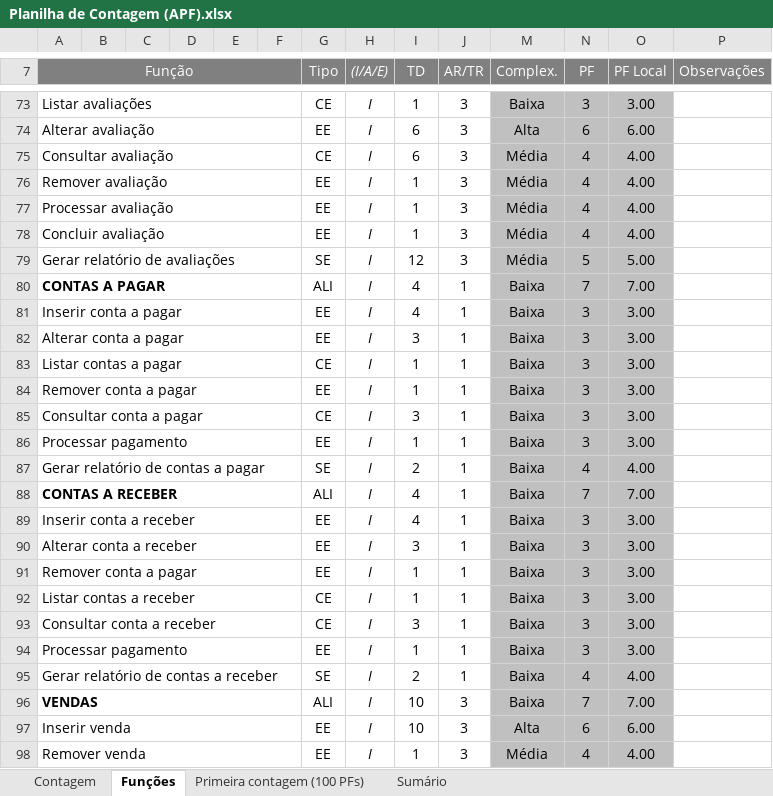
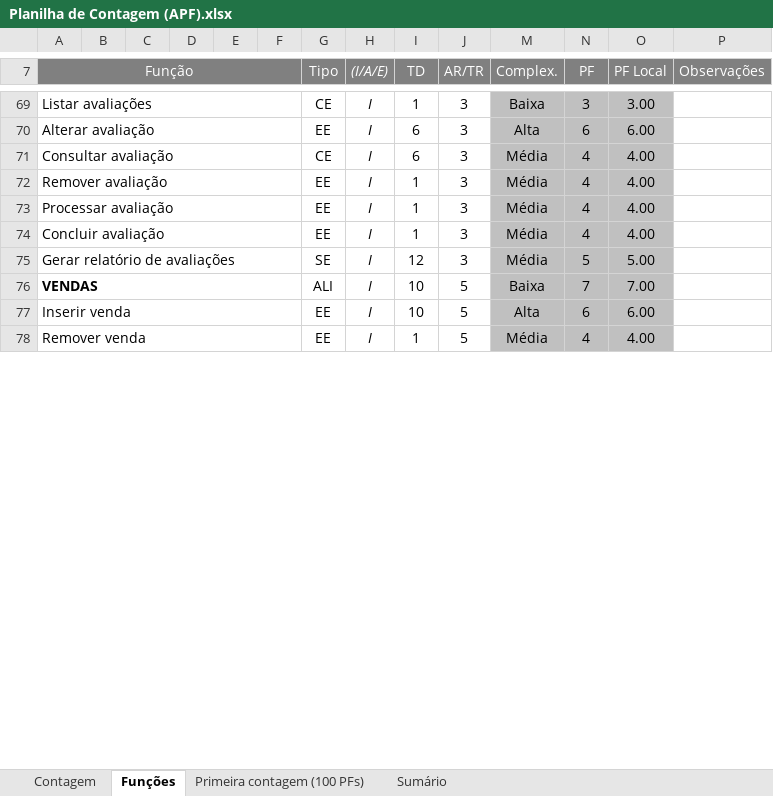
Before and after one commit to wjfjunior/ProjetoFinis, an Excel workbook: 2-Requisitos/2.5-Planilha_de_Contagem/Planilha de Contagem (APF).xlsx, sheet Funções, drawn as a sheet; only a part is shown, gaps mark what is left out; values as stored, in another font and other column widths than the file's, no borders; charts and pictures and conditional formats not drawn; removed rows and columns are numbered as before the commit, all else as after; the diff covers the shown part only; the diff names each change by its address in the sheet, - before the commit and + after, or states it on an @@ line.

```diff
--- a/2-Requisitos/2.5-Planilha_de_Contagem/Planilha de Contagem (APF).xlsx (sheet Funções)
+++ b/2-Requisitos/2.5-Planilha_de_Contagem/Planilha de Contagem (APF).xlsx (sheet Funções)
-row 80: CONTAS A PAGAR |  |  |  |  |  | ALI | I | 4 | 1 | Baixa | 7 | 7.00
-row 81: Inserir conta a pagar |  |  |  |  |  | EE | I | 4 | 1 | Baixa | 3 | 3.00
-row 82: Alterar conta a pagar |  |  |  |  |  | EE | I | 3 | 1 | Baixa | 3 | 3.00
-row 83: Listar contas a pagar |  |  |  |  |  | CE | I | 1 | 1 | Baixa | 3 | 3.00
-row 84: Remover conta a pagar |  |  |  |  |  | EE | I | 1 | 1 | Baixa | 3 | 3.00
-row 85: Consultar conta a pagar |  |  |  |  |  | CE | I | 3 | 1 | Baixa | 3 | 3.00
-row 86: Processar pagamento |  |  |  |  |  | EE | I | 1 | 1 | Baixa | 3 | 3.00
-row 87: Gerar relatório de contas a pagar |  |  |  |  |  | SE | I | 2 | 1 | Baixa | 4 | 4.00
-row 88: CONTAS A RECEBER |  |  |  |  |  | ALI | I | 4 | 1 | Baixa | 7 | 7.00
-row 89: Inserir conta a receber |  |  |  |  |  | EE | I | 4 | 1 | Baixa | 3 | 3.00
-row 90: Alterar conta a receber |  |  |  |  |  | EE | I | 3 | 1 | Baixa | 3 | 3.00
-row 91: Remover conta a pagar |  |  |  |  |  | EE | I | 1 | 1 | Baixa | 3 | 3.00
-row 92: Listar contas a receber |  |  |  |  |  | CE | I | 1 | 1 | Baixa | 3 | 3.00
-row 93: Consultar conta a receber |  |  |  |  |  | CE | I | 3 | 1 | Baixa | 3 | 3.00
-row 94: Processar pagamento |  |  |  |  |  | EE | I | 1 | 1 | Baixa | 3 | 3.00
-row 95: Gerar relatório de contas a receber |  |  |  |  |  | SE | I | 2 | 1 | Baixa | 4 | 4.00
-J76:J78 (AR/TR): 3
+J76:J78 (AR/TR): 5
```
Also changed, not shown: 4 added rows, 25 removed rows and 48 edited cells elsewhere in this sheet, sheet Sumário, sheet Contagem, sheet Primeira contagem (100 PFs), formulas that keep their value, hidden cells, charts or pictures, 13 other files.
